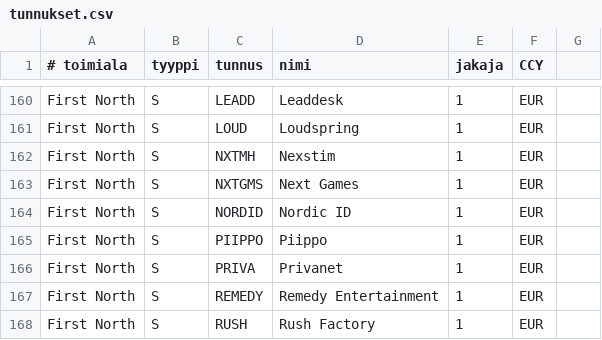
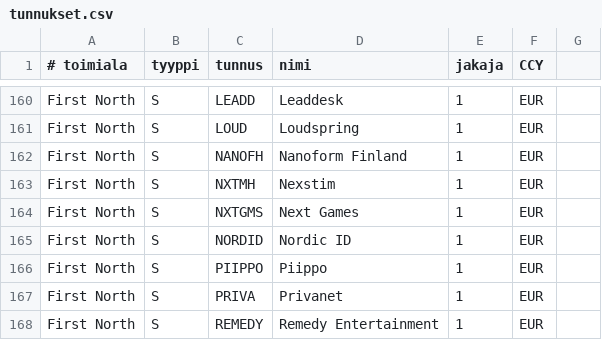
Before and after one commit to skarna1/javaportfolio, a CSV file: etc/tunnukset.csv, drawn as a sheet; only a part is shown, gaps mark what is left out; the shorter side is filled out with more unchanged rows.

Commit message:
Add NANOFH

```diff
--- a/etc/tunnukset.csv
+++ b/etc/tunnukset.csv
@@ -161,2 +161,3 @@ First North ; S ; LEADD ; Leaddesk ; 1 ; EUR
 First North ; S ; LOUD ; Loudspring ; 1 ; EUR
+First North ; S ; NANOFH ; Nanoform Finland; 1 ; EUR
 First North ; S ; NXTMH ; Nexstim ; 1 ; EUR
```
Also changed, not shown: 1 other file.
